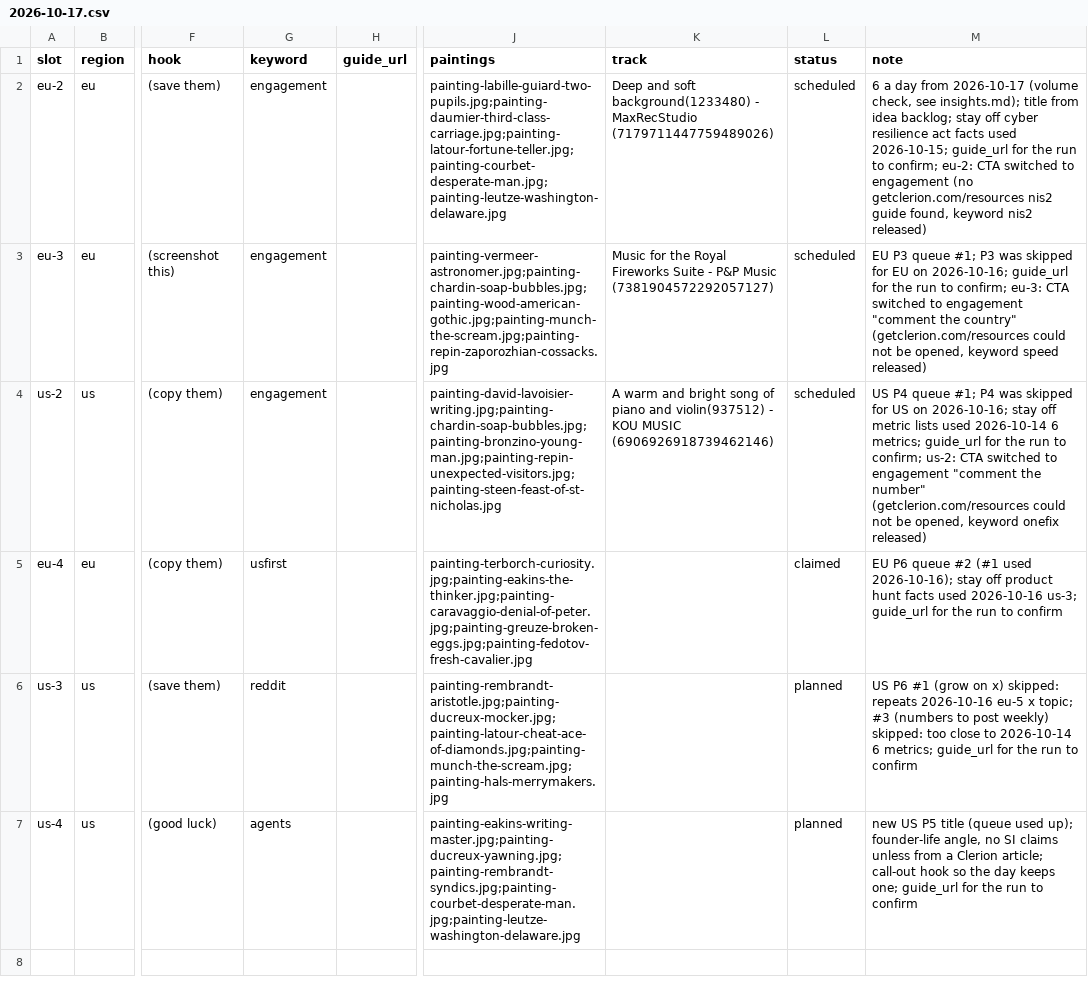
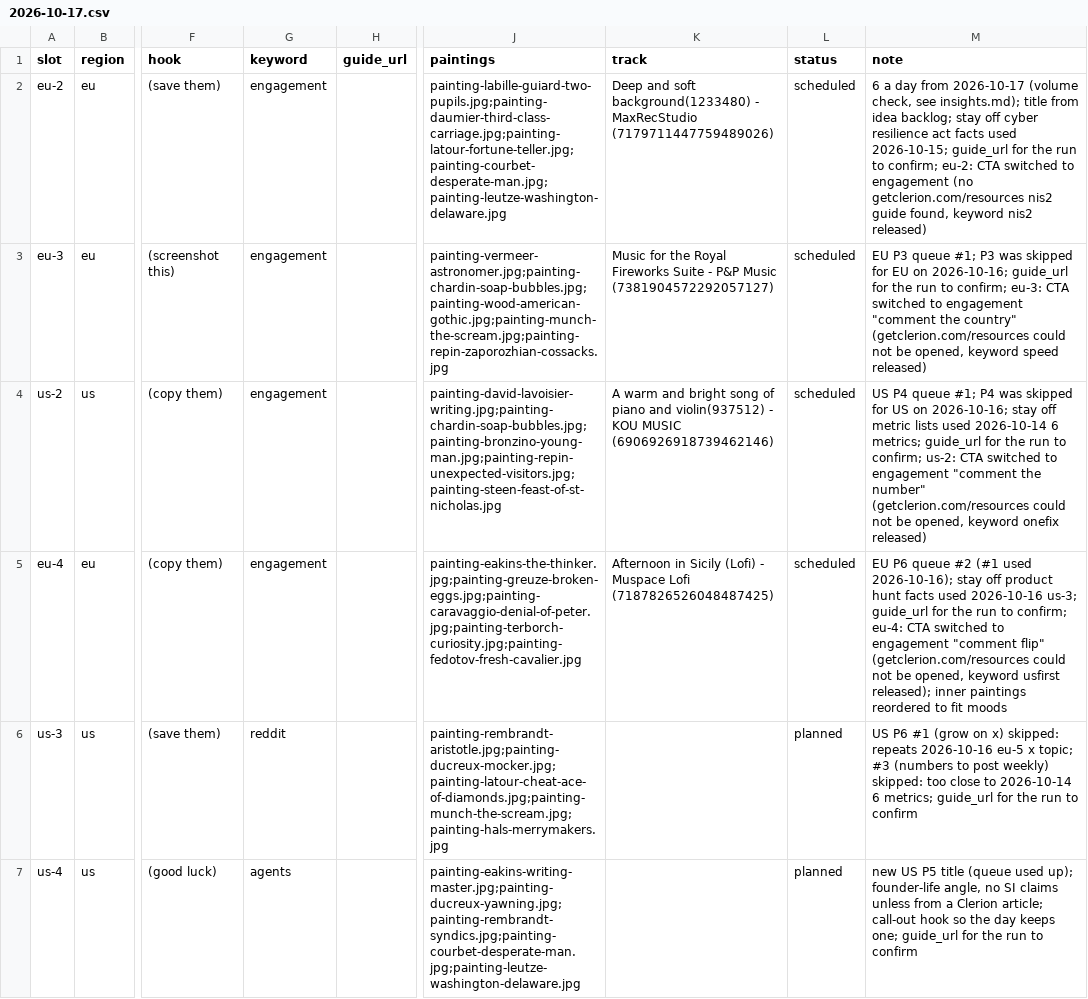
Before and after one commit to MinuraKariyawasam/social-imgs, a CSV file: plans/2026-10-17.csv, drawn as a sheet; only a part is shown, gaps mark what is left out; the diff names each change by its address in the sheet, - before the commit and + after, or states it on an @@ line.

```diff
--- a/plans/2026-10-17.csv
+++ b/plans/2026-10-17.csv
-G5 (keyword): usfirst
+G5 (keyword): engagement
-J5 (paintings): painting-terborch-curiosity.jpg;painting-eakins-the-thinker.jpg;painting-caravaggio-denial-of-peter.jpg;painting-greuze-broken-eggs.jpg;painting-fedotov-fresh-cavalier.jpg
+J5 (paintings): painting-eakins-the-thinker.jpg;painting-greuze-broken-eggs.jpg;painting-caravaggio-denial-of-peter.jpg;painting-terborch-curiosity.jpg;painting-fedotov-fresh-cavalier.jpg
-K5 (track): (empty)
+K5 (track): Afternoon in Sicily (Lofi) - Muspace Lofi (7187826526048487425)
-L5 (status): claimed
+L5 (status): scheduled
-M5 (note): …run to confirm
+M5 (note): …run to confirm; eu-4: CTA switched to engagement "comment flip" (getclerion.com/resources could not be opened, keyword usfirst released); inner paintings reordered to fit moods
```
Also changed, not shown: log.csv, 1 other file.
